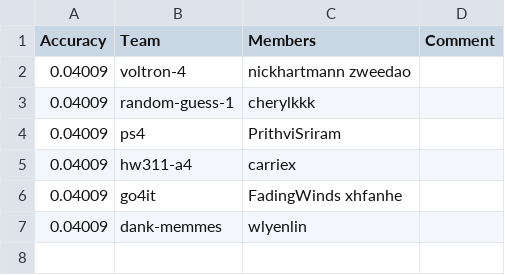
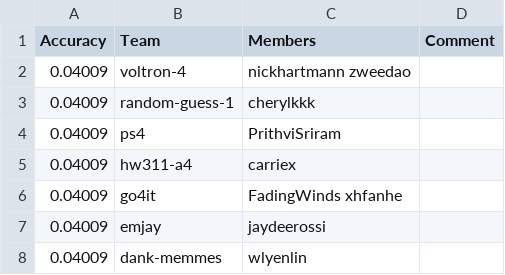
Before and after one commit to ks20/leaderboards, a CSV file: assignment4/leaderboard.csv, drawn as a sheet.

Commit message:
Leaderboard Update

```diff
--- a/assignment4/leaderboard.csv
+++ b/assignment4/leaderboard.csv
@@ -6,2 +6,3 @@ Accuracy,Team,Members,Comment
 0.04009,go4it,FadingWinds xhfanhe,
+0.04009,emjay,jaydeerossi,
 0.04009,dank-memmes,wlyenlin,
```
